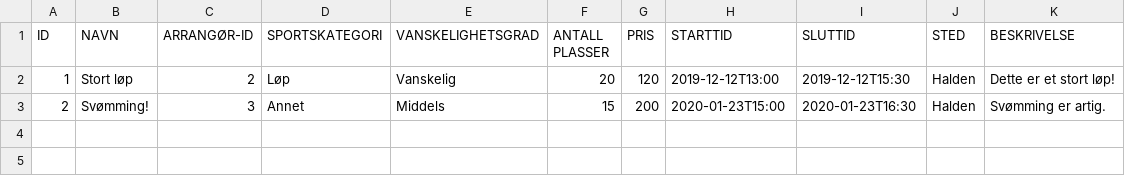
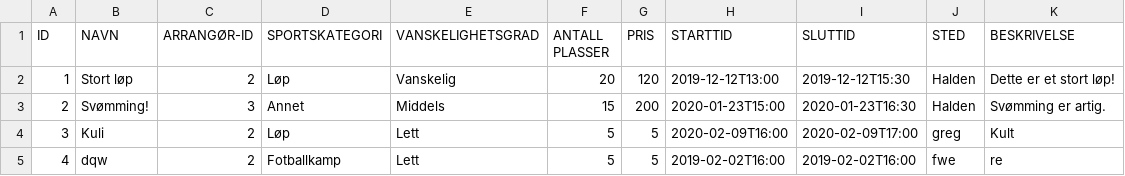
Before and after one commit to Tomzing/DolphinXD, a CSV file: src/main/resources/Database/arrangementer.csv, drawn as a sheet.

```diff
--- a/src/main/resources/Database/arrangementer.csv
+++ b/src/main/resources/Database/arrangementer.csv
@@ -3 +3,3 @@ ID;NAVN;ARRANGØR-ID;SPORTSKATEGORI;VANSKELIGHETSGRAD;ANTALL PLASSER;PRIS;STARTT
 2;Svømming!;3;Annet;Middels;15;200;2020-01-23T15:00;2020-01-23T16:30;Halden;Svømming er artig.
+3;Kuli;2;Løp;Lett;5;5;2020-02-09T16:00;2020-02-09T17:00;greg;Kult
+4;dqw;2;Fotballkamp;Lett;5;5;2019-02-02T16:00;2019-02-02T16:00;fwe;re
```
Also changed, not shown: 4 other files.
